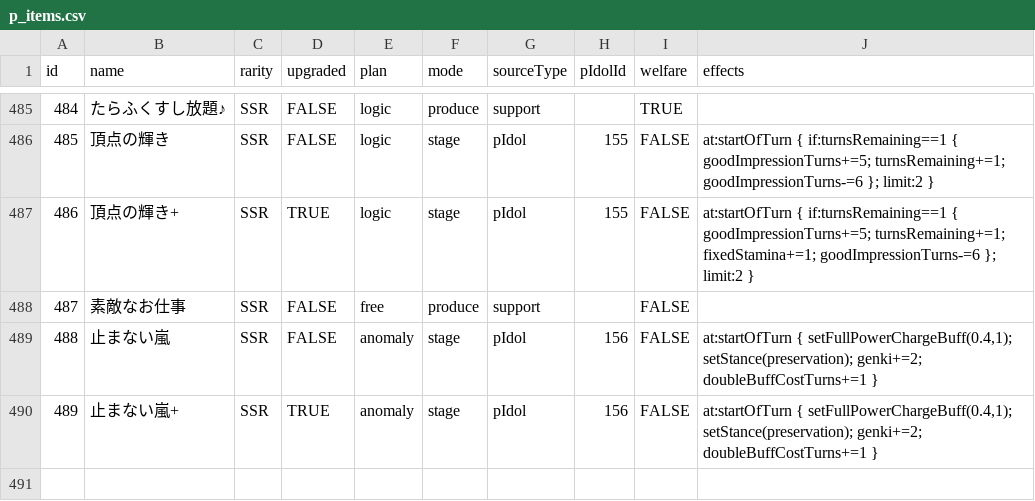
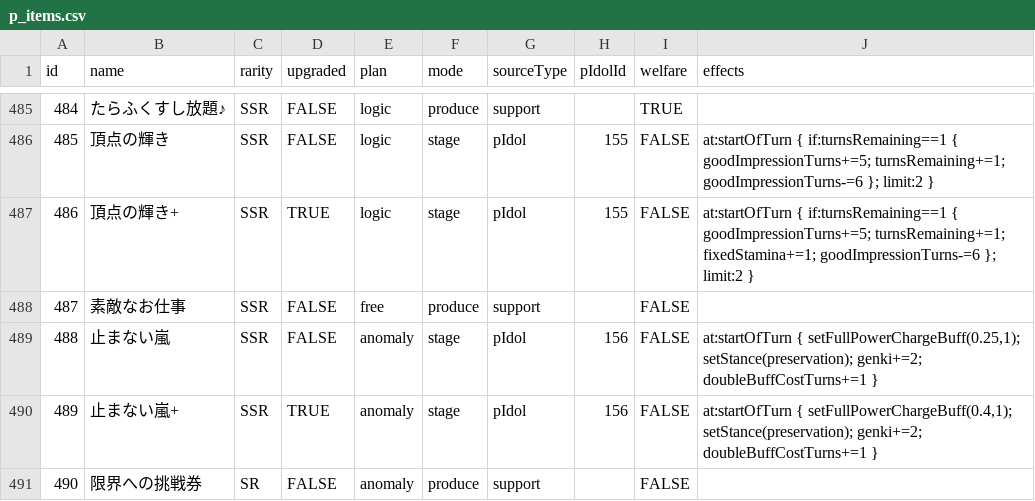
Before and after one commit to unoeins/gakumas-tools, a CSV file: packages/gakumas-data/csv/p_items.csv, drawn as a sheet; only a part is shown, gaps mark what is left out.

```diff
--- a/packages/gakumas-data/csv/p_items.csv
+++ b/packages/gakumas-data/csv/p_items.csv
@@ -488,3 +488,4 @@ id,name,rarity,upgraded,plan,mode,sourceType,pIdolId,welfare,effects
 487,素敵なお仕事,SSR,FALSE,free,produce,support,,FALSE,
-488,止まない嵐,SSR,FALSE,anomaly,stage,pIdol,156,FALSE,"at:startOfTurn { setFullPowerChargeBuff(0.4,1); setStance(preservation); genki+=2; doubleBuffCostTurns+=1 }"
+488,止まない嵐,SSR,FALSE,anomaly,stage,pIdol,156,FALSE,"at:startOfTurn { setFullPowerChargeBuff(0.25,1); setStance(preservation); genki+=2; doubleBuffCostTurns+=1 }"
 489,止まない嵐+,SSR,TRUE,anomaly,stage,pIdol,156,FALSE,"at:startOfTurn { setFullPowerChargeBuff(0.4,1); setStance(preservation); genki+=2; doubleBuffCostTurns+=1 }"
+490,限界への挑戦券,SR,FALSE,anomaly,produce,support,,FALSE,
```
Also changed, not shown: packages/gakumas-data/csv/skill_cards.csv, 3 other files.
